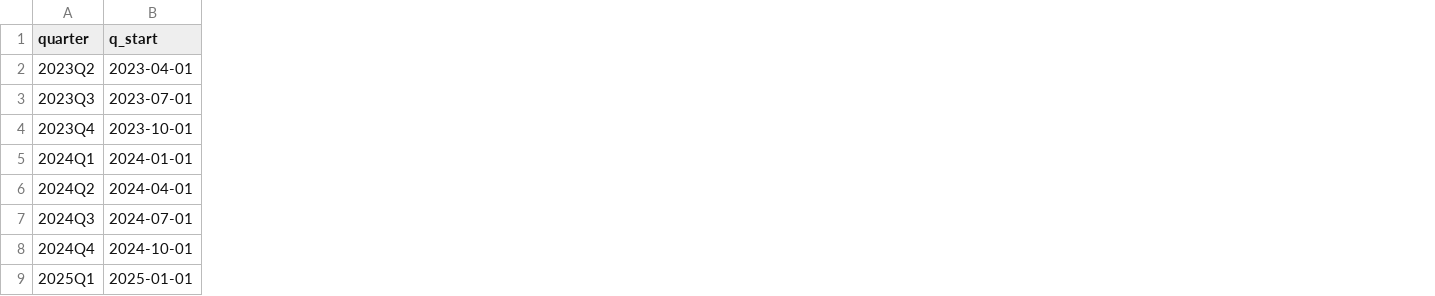
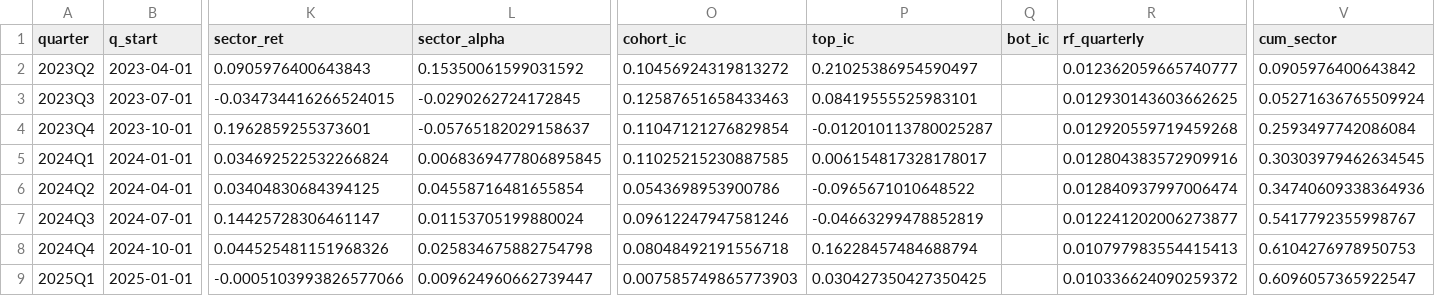
Before and after one commit to KrzysztofGG/fundamental_analysis_ml, a CSV file: backtest_results/backtest_financial_services_ic_staggered_quarterly.csv, drawn as a sheet; only a part is shown, gaps mark what is left out; the diff names each change by its address in the sheet, - before the commit and + after, or states it on an @@ line.

```diff
--- a/backtest_results/backtest_financial_services_ic_staggered_quarterly.csv
+++ b/backtest_results/backtest_financial_services_ic_staggered_quarterly.csv
+column K (sector_ret), rows 2-9: 0.0905976400643843 | -0.034734416266524015 | 0.1962859255373601 | 0.034692522532266824 | 0.03404830684394125 | 0.14425728306461147 | 0.044525481151968326 | -0.0005103993826577066
+column L (sector_alpha), rows 2-9: 0.15350061599031592 | -0.0290262724172845 | -0.05765182029158637 | 0.0068369477806895845 | 0.04558716481655854 | 0.01153705199880024 | 0.025834675882754798 | 0.009624960662739447
+column O (cohort_ic), rows 2-9: 0.10456924319813272 | 0.12587651658433463 | 0.11047121276829854 | 0.11025215230887585 | 0.0543698953900786 | 0.09612247947581246 | 0.08048492191556718 | 0.007585749865773903
+column P (top_ic), rows 2-9: 0.21025386954590497 | 0.08419555525983101 | -0.012010113780025287 | 0.006154817328178017 | -0.0965671010648522 | -0.04663299478852819 | 0.16228457484688794 | 0.030427350427350425
+column Q (bot_ic), empty
+column R (rf_quarterly), rows 2-9: 0.012362059665740777 | 0.012930143603662625 | 0.012920559719459268 | 0.012804383572909916 | 0.012840937997006474 | 0.012241202006273877 | 0.010797983554415413 | 0.010336624090259372
+column V (cum_sector), rows 2-9: 0.0905976400643842 | 0.05271636765509924 | 0.2593497742086084 | 0.30303979462634545 | 0.34740609338364936 | 0.5417792355998767 | 0.6104276978950753 | 0.6096057365922547
```
Also changed, not shown: backtest_results/backtest_financial_services_ic_fixed_quarterly.csv, backtest_results/backtest_full_dataset_ic_fixed_quarterly.csv, 24 other files.
